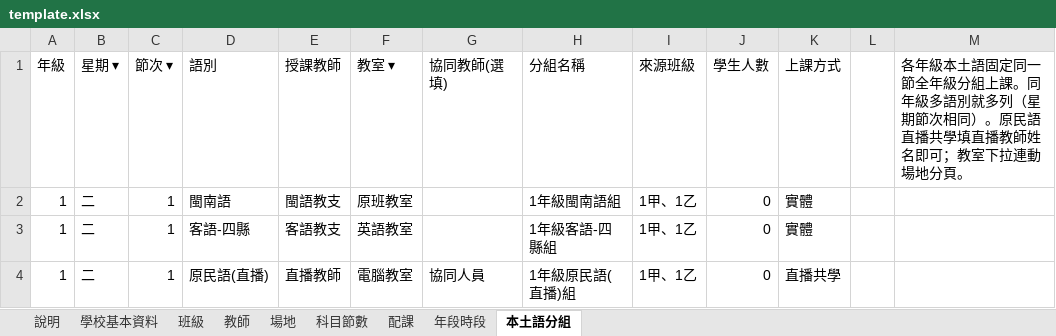
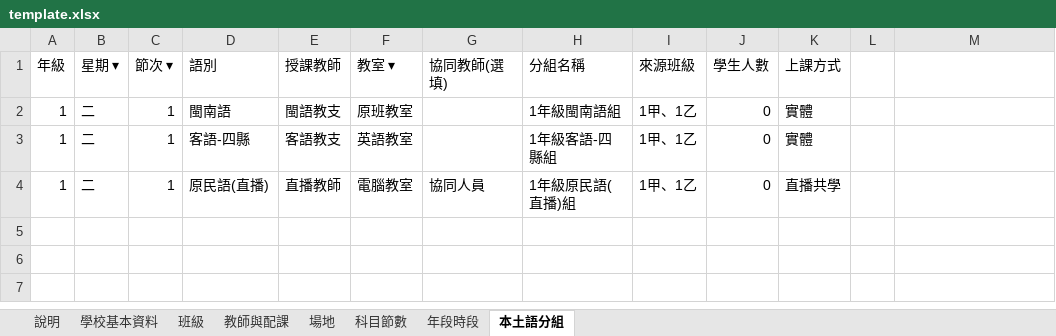
Before and after one commit to smallcannon-arch/schedule-system, an Excel workbook: template.xlsx, sheet 本土語分組, drawn as a sheet; values as stored, in another font and other column widths than the file's, no cell formats; the diff names each change by its address in the sheet, - before the commit and + after, or states it on an @@ line.

Commit message:
Merge teacher and assignment template sheets

```diff
--- a/template.xlsx (sheet 本土語分組)
+++ b/template.xlsx (sheet 本土語分組)
-sheet tab: 教師
+sheet tab: 教師與配課
-sheet tab: 配課
-M1: 各年級本土語固定同一節全年級分組上課。同年級多語別就多列（星期節次相同）。原民語直播共學填直播教師姓名即可；教室下拉連動場地分頁。
+M1: (empty)
```
Also changed, not shown: sheet 科目節數, sheet 年段時段, sheet 說明, sheet 教師與配課, sheet 班級, sheet 場地, 1 more sheet, cell formats, 1 other file.
